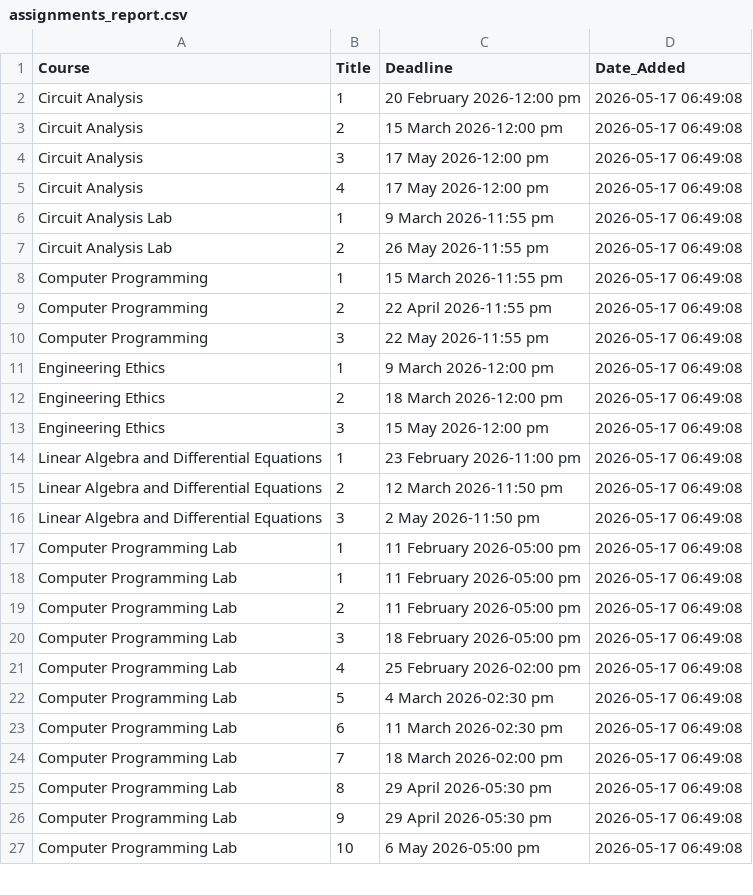
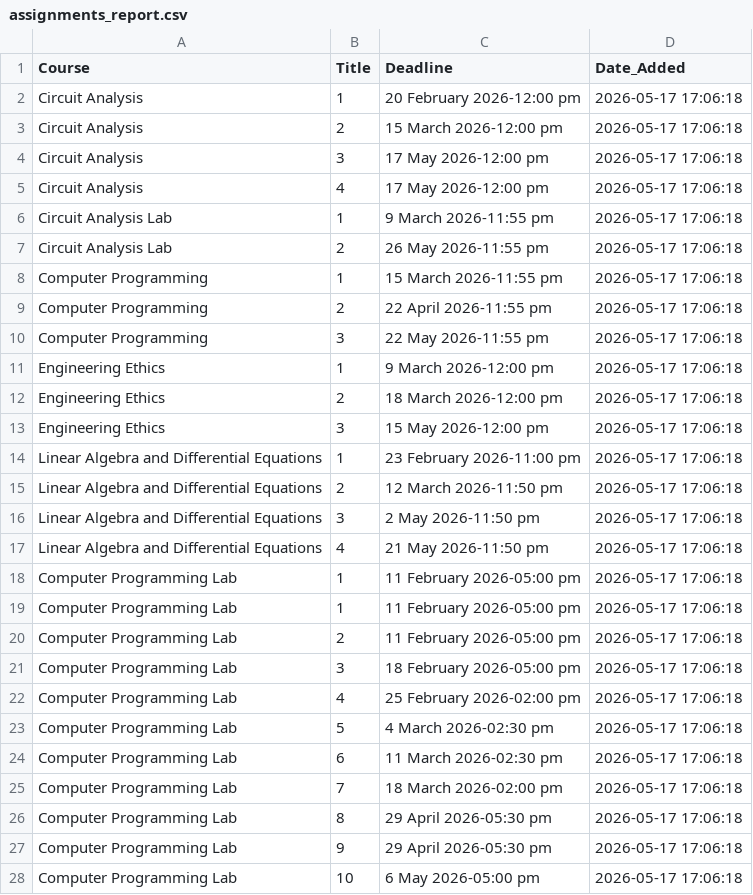
Before and after one commit to Affan-devs/BUKC-lms-notification, a CSV file: assignments_report.csv, drawn as a sheet; only a part is shown; the diff covers the shown part only.

```diff
--- a/assignments_report.csv
+++ b/assignments_report.csv
@@ -1,27 +1,28 @@
 Course,Title,Deadline,Date_Added
-Circuit Analysis,1,20 February 2026-12:00 pm,2026-05-17 06:49:08
-Circuit Analysis,2,15 March 2026-12:00 pm,2026-05-17 06:49:08
-Circuit Analysis,3,17 May 2026-12:00 pm,2026-05-17 06:49:08
-Circuit Analysis,4,17 May 2026-12:00 pm,2026-05-17 06:49:08
-Circuit Analysis Lab,1,9 March 2026-11:55 pm,2026-05-17 06:49:08
-Circuit Analysis Lab,2,26 May 2026-11:55 pm,2026-05-17 06:49:08
-Computer Programming,1,15 March 2026-11:55 pm,2026-05-17 06:49:08
-Computer Programming,2,22 April 2026-11:55 pm,2026-05-17 06:49:08
-Computer Programming,3,22 May 2026-11:55 pm,2026-05-17 06:49:08
-Engineering Ethics,1,9 March 2026-12:00 pm,2026-05-17 06:49:08
-Engineering Ethics,2,18 March 2026-12:00 pm,2026-05-17 06:49:08
-Engineering Ethics,3,15 May 2026-12:00 pm,2026-05-17 06:49:08
-Linear Algebra and Differential Equations,1,23 February 2026-11:00 pm,2026-05-17 06:49:08
-Linear Algebra and Differential Equations,2,12 March 2026-11:50 pm,2026-05-17 06:49:08
-Linear Algebra and Differential Equations,3,2 May 2026-11:50 pm,2026-05-17 06:49:08
-Computer Programming Lab,1,11 February 2026-05:00 pm,2026-05-17 06:49:08
-Computer Programming Lab,1,11 February 2026-05:00 pm,2026-05-17 06:49:08
-Computer Programming Lab,2,11 February 2026-05:00 pm,2026-05-17 06:49:08
-Computer Programming Lab,3,18 February 2026-05:00 pm,2026-05-17 06:49:08
-Computer Programming Lab,4,25 February 2026-02:00 pm,2026-05-17 06:49:08
-Computer Programming Lab,5,4 March 2026-02:30 pm,2026-05-17 06:49:08
-Computer Programming Lab,6,11 March 2026-02:30 pm,2026-05-17 06:49:08
-Computer Programming Lab,7,18 March 2026-02:00 pm,2026-05-17 06:49:08
-Computer Programming Lab,8,29 April 2026-05:30 pm,2026-05-17 06:49:08
-Computer Programming Lab,9,29 April 2026-05:30 pm,2026-05-17 06:49:08
-Computer Programming Lab,10,6 May 2026-05:00 pm,2026-05-17 06:49:08
+Circuit Analysis,1,20 February 2026-12:00 pm,2026-05-17 17:06:18
+Circuit Analysis,2,15 March 2026-12:00 pm,2026-05-17 17:06:18
+Circuit Analysis,3,17 May 2026-12:00 pm,2026-05-17 17:06:18
+Circuit Analysis,4,17 May 2026-12:00 pm,2026-05-17 17:06:18
+Circuit Analysis Lab,1,9 March 2026-11:55 pm,2026-05-17 17:06:18
+Circuit Analysis Lab,2,26 May 2026-11:55 pm,2026-05-17 17:06:18
+Computer Programming,1,15 March 2026-11:55 pm,2026-05-17 17:06:18
+Computer Programming,2,22 April 2026-11:55 pm,2026-05-17 17:06:18
+Computer Programming,3,22 May 2026-11:55 pm,2026-05-17 17:06:18
+Engineering Ethics,1,9 March 2026-12:00 pm,2026-05-17 17:06:18
+Engineering Ethics,2,18 March 2026-12:00 pm,2026-05-17 17:06:18
+Engineering Ethics,3,15 May 2026-12:00 pm,2026-05-17 17:06:18
+Linear Algebra and Differential Equations,1,23 February 2026-11:00 pm,2026-05-17 17:06:18
+Linear Algebra and Differential Equations,2,12 March 2026-11:50 pm,2026-05-17 17:06:18
+Linear Algebra and Differential Equations,3,2 May 2026-11:50 pm,2026-05-17 17:06:18
+Linear Algebra and Differential Equations,4,21 May 2026-11:50 pm,2026-05-17 17:06:18
+Computer Programming Lab,1,11 February 2026-05:00 pm,2026-05-17 17:06:18
+Computer Programming Lab,1,11 February 2026-05:00 pm,2026-05-17 17:06:18
+Computer Programming Lab,2,11 February 2026-05:00 pm,2026-05-17 17:06:18
+Computer Programming Lab,3,18 February 2026-05:00 pm,2026-05-17 17:06:18
+Computer Programming Lab,4,25 February 2026-02:00 pm,2026-05-17 17:06:18
+Computer Programming Lab,5,4 March 2026-02:30 pm,2026-05-17 17:06:18
+Computer Programming Lab,6,11 March 2026-02:30 pm,2026-05-17 17:06:18
+Computer Programming Lab,7,18 March 2026-02:00 pm,2026-05-17 17:06:18
+Computer Programming Lab,8,29 April 2026-05:30 pm,2026-05-17 17:06:18
+Computer Programming Lab,9,29 April 2026-05:30 pm,2026-05-17 17:06:18
+Computer Programming Lab,10,6 May 2026-05:00 pm,2026-05-17 17:06:18
```
Also changed, not shown: 12 edited cells elsewhere in this file.
